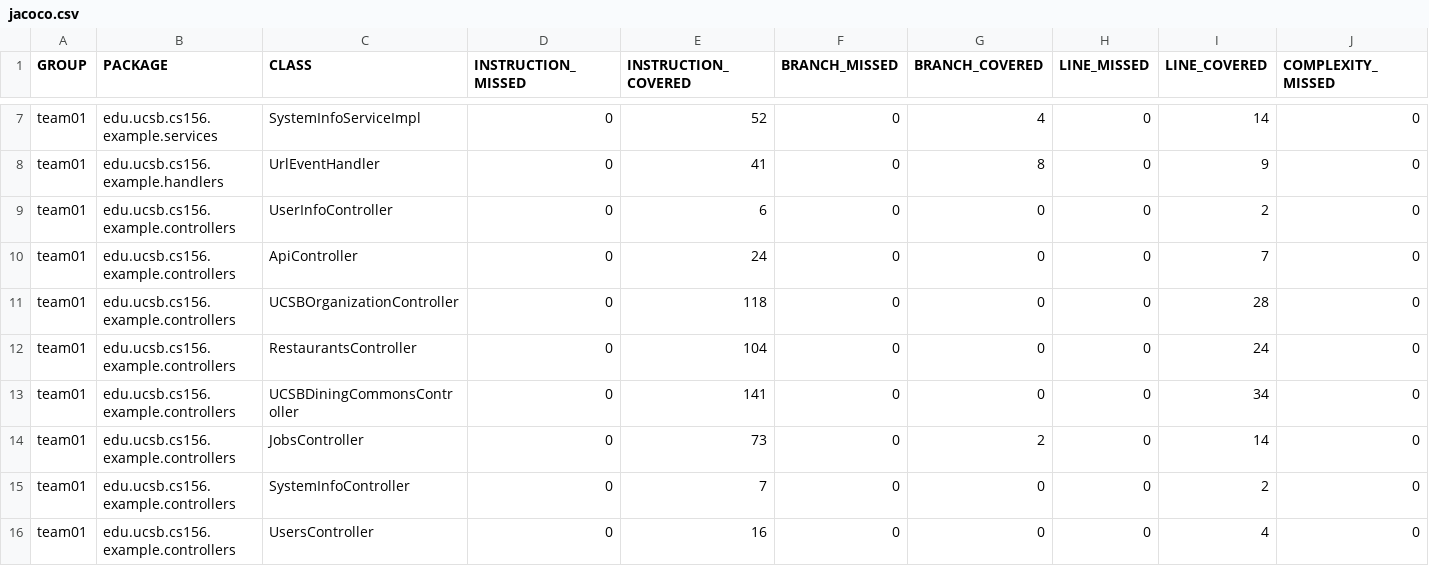
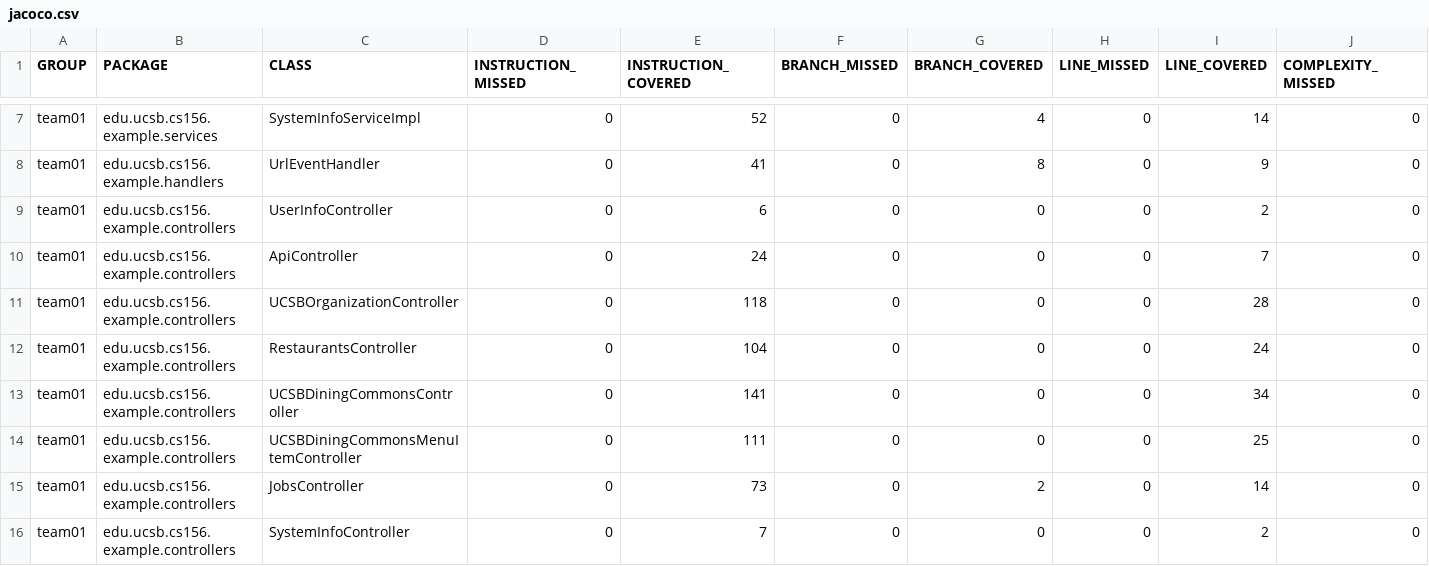
Before and after one commit to ucsb-cs156-f26/team02-f26-15, a CSV file: jacoco/jacoco.csv, drawn as a sheet; only a part is shown, gaps mark what is left out; the shorter side is filled out with more unchanged rows; rows hold the shown columns only; the diff names each change by its address in the sheet, - before the commit and + after, or states it on an @@ line.

Commit message:
Deploying to gh-pages from @ ucsb-cs156-f26/team02-f26-15@25c78a8aa3e7635044fdae2e4a6bc779734a53e5 🚀

```diff
--- a/jacoco/jacoco.csv
+++ b/jacoco/jacoco.csv
+row 14: team01 | edu.ucsb.cs156.example.controllers | UCSBDiningCommonsMenuItemController | 0 | 111 | 0 | 0 | 0 | 25 | 0
```
Also changed, not shown: 7 other files.
